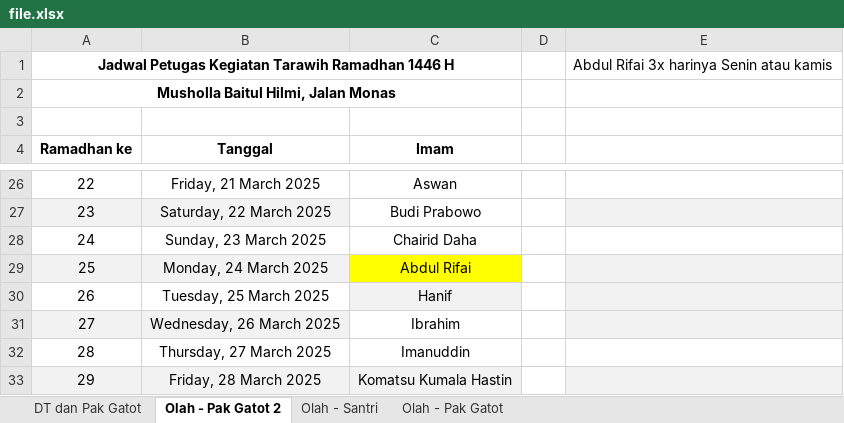
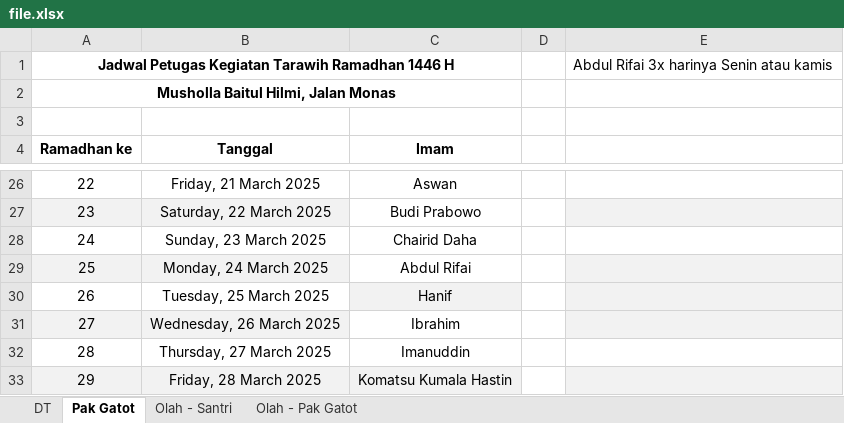
Before and after one commit to mzaini30/jadwal-imam-tarawih, an Excel workbook: file.xlsx, sheet Pak Gatot, drawn as a sheet; only a part is shown, gaps mark what is left out; values as stored, in another font and other column widths than the file's, no borders; the diff names each change by its address in the sheet, - before the commit and + after, or states it on an @@ line.

```diff
--- a/file.xlsx (sheet Pak Gatot)
+++ b/file.xlsx (sheet Pak Gatot)
-sheet tab: DT dan Pak Gatot
+sheet tab: DT
-sheet tab: Olah - Pak Gatot 2
+sheet tab: Pak Gatot
-C29 fill: #FFFF00
+C29 fill: none
```
Also changed, not shown: sheet Olah - Santri.
